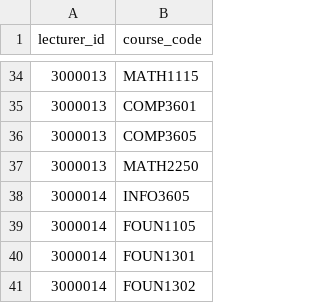
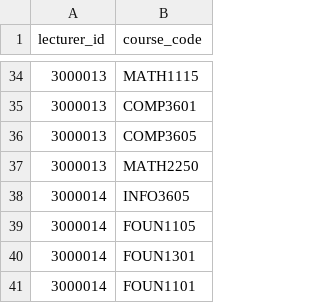
Before and after one commit to assessment-scheduler/assessment-scheduler, a CSV file: App/uploads/lecturerassignments.csv, drawn as a sheet; only a part is shown, gaps mark what is left out.

```diff
--- a/App/uploads/lecturerassignments.csv
+++ b/App/uploads/lecturerassignments.csv
@@ -40,2 +40,2 @@ lecturer_id,course_code
 3000014,FOUN1301
-3000014,FOUN1302
+3000014,FOUN1101
```
Also changed, not shown: App/uploads/assessments.csv, App/uploads/courses.csv.
